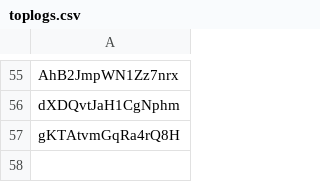
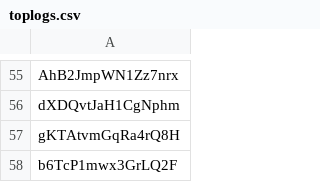
Before and after one commit to JeromeTT/fflogs-data, a CSV file: toplogs.csv, drawn as a sheet; only a part is shown, gaps mark what is left out.

```diff
--- a/toplogs.csv
+++ b/toplogs.csv
@@ -57 +57,2 @@ dXDQvtJaH1CgNphm
 gKTAtvmGqRa4rQ8H
+b6TcP1mwx3GrLQ2F
```
Also changed, not shown: output.csv, topPersonalBest.csv.
